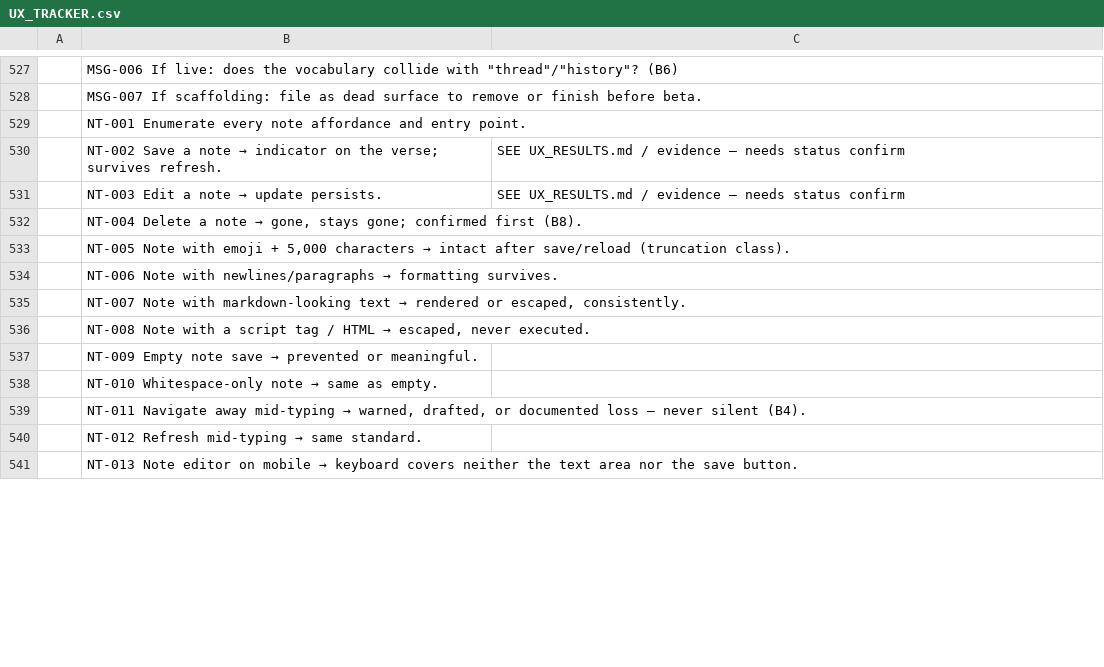
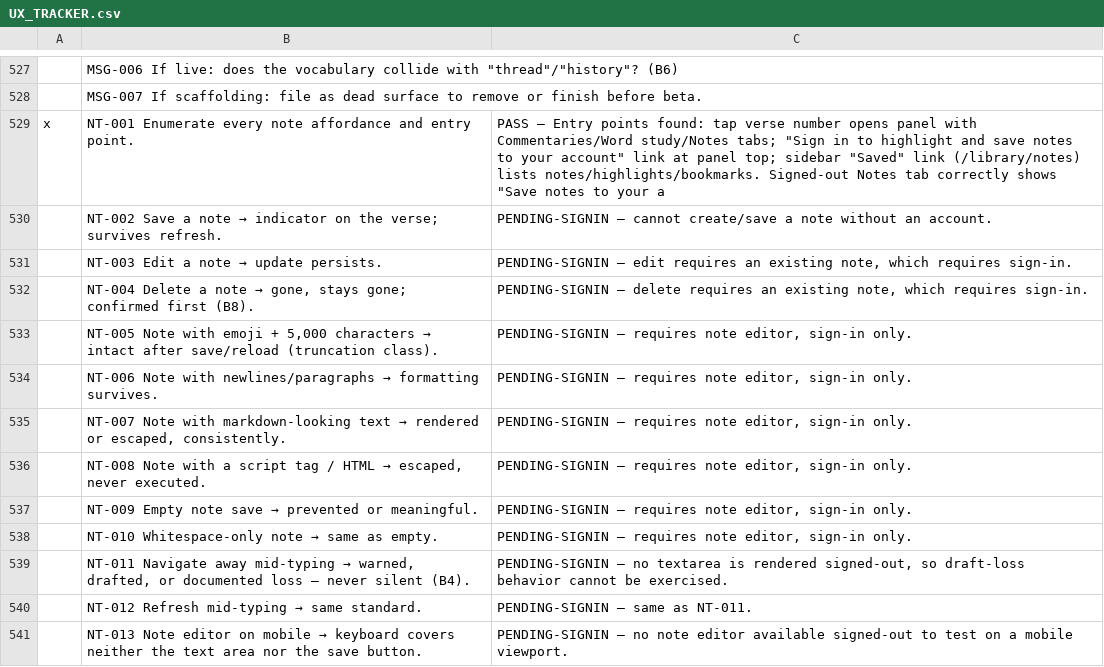
Before and after one commit to thomascfoley-stack/ancient-roads, a CSV file: UX_TRACKER.csv, drawn as a sheet; only a part is shown, gaps mark what is left out; the diff covers the shown part only; the diff names each change by its address in the sheet, - before the commit and + after, or states it on an @@ line.

```diff
--- a/UX_TRACKER.csv
+++ b/UX_TRACKER.csv
-A529: (empty)
+A529: x
-C529: (empty)
+C529: PASS — Entry points found: tap verse number opens panel with Commentaries/Word study/Notes tabs; "Sign in to highlight and save notes to your account" link at panel top; sidebar "Saved" link (/library/notes) lists notes/highlights/bookmarks. Signed-out Notes tab correctly shows "Save notes to your a
-C530: SEE UX_RESULTS.md / evidence — needs status confirm
+C530: PENDING-SIGNIN — cannot create/save a note without an account.
-C531: SEE UX_RESULTS.md / evidence — needs status confirm
+C531: PENDING-SIGNIN — edit requires an existing note, which requires sign-in.
-C532: (empty)
+C532: PENDING-SIGNIN — delete requires an existing note, which requires sign-in.
-C533:C538: (empty)
+C533:C538: PENDING-SIGNIN — requires note editor, sign-in only.
-C539: (empty)
+C539: PENDING-SIGNIN — no textarea is rendered signed-out, so draft-loss behavior cannot be exercised.
-C540: (empty)
+C540: PENDING-SIGNIN — same as NT-011.
-C541: (empty)
+C541: PENDING-SIGNIN — no note editor available signed-out to test on a mobile viewport.
```
Also changed, not shown: 13 edited cells elsewhere in this file.
